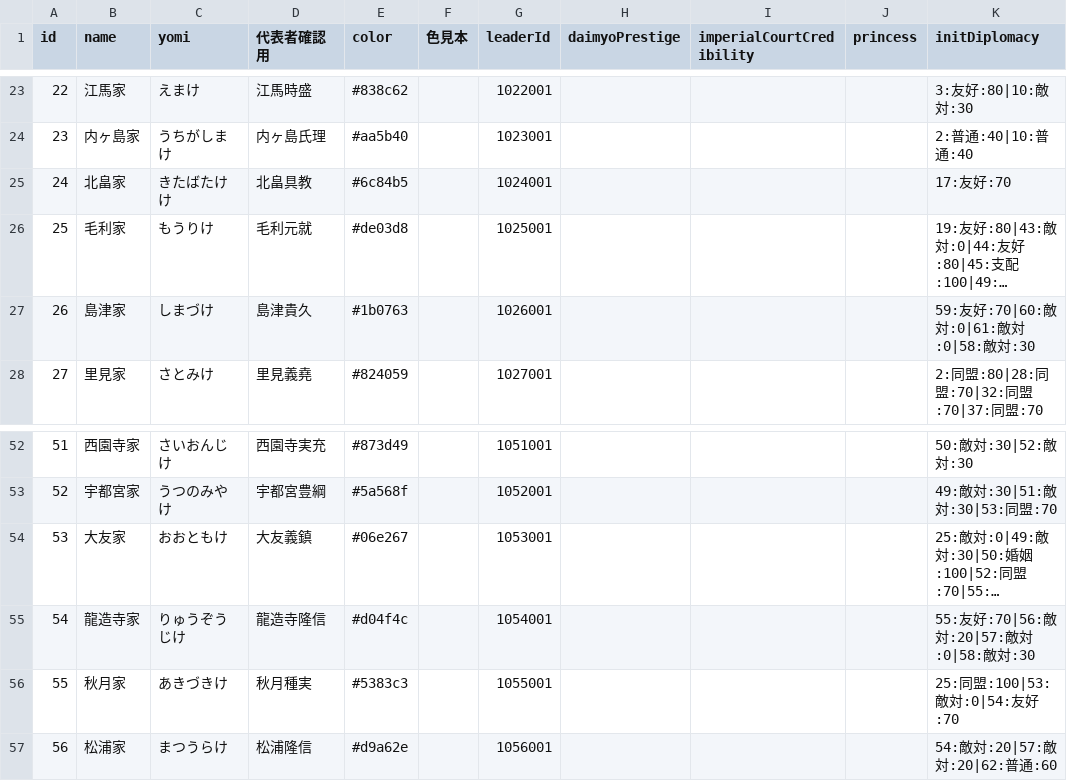
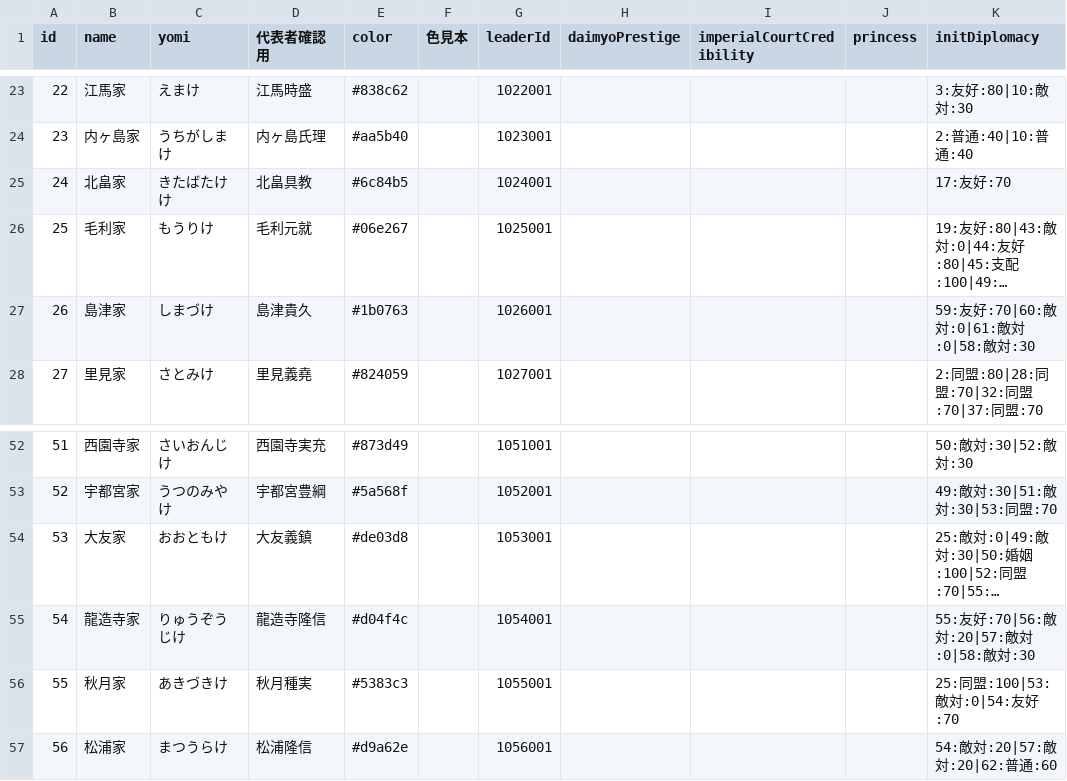
Before and after one commit to actrsys/sengoku-hadou, a CSV file: data/scenarios/1560_okehazama/clans.csv, drawn as a sheet; only a part is shown, gaps mark what is left out; long unchanged cells end in …; the diff names each change by its address in the sheet, - before the commit and + after, or states it on an @@ line.

Commit message:
Add files via upload

```diff
--- a/data/scenarios/1560_okehazama/clans.csv
+++ b/data/scenarios/1560_okehazama/clans.csv
-E26 (color): #de03d8
+E26 (color): #06e267
-E54 (color): #06e267
+E54 (color): #de03d8
```
